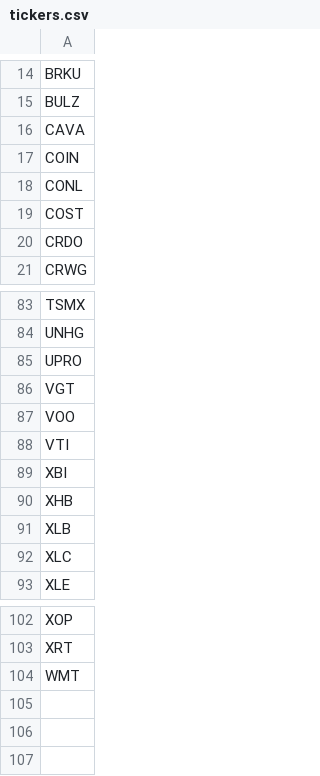
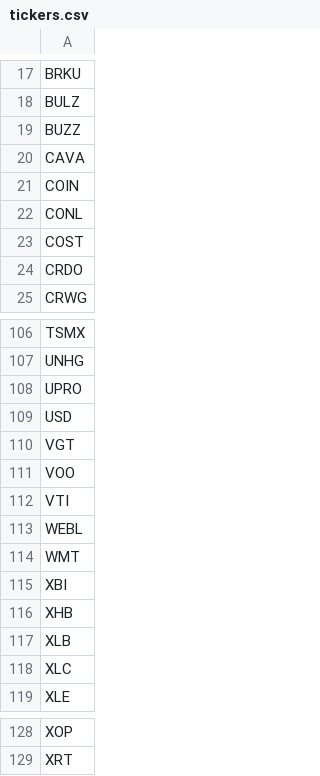
Before and after one commit to krmallina/smi, a CSV file: data/tickers.csv, drawn as a sheet; only a part is shown, gaps mark what is left out; the diff covers the shown part only.

```diff
--- a/data/tickers.csv
+++ b/data/tickers.csv
@@ -15,2 +18,3 @@ BRKU
 BULZ
+BUZZ
 CAVA
@@ -85,2 +108,3 @@ UNHG
 UPRO
+USD
 VGT
@@ -88,2 +112,4 @@ VOO
 VTI
+WEBL
+WMT
 XBI
@@ -103,2 +129 @@ XOP
 XRT
-WMT
```
Also changed, not shown: 22 added rows, 3 moved rows and 1 edited cell elsewhere in this file.
